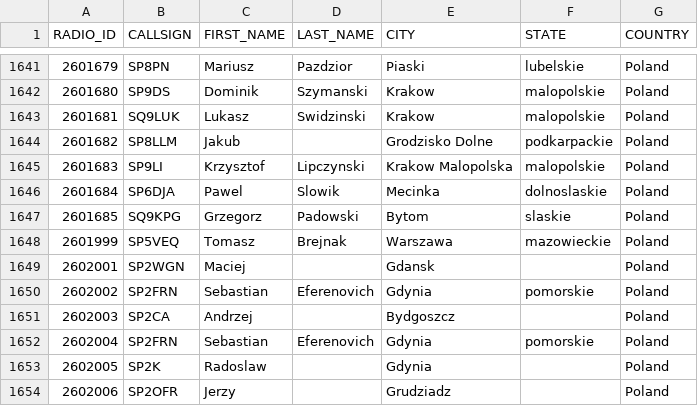
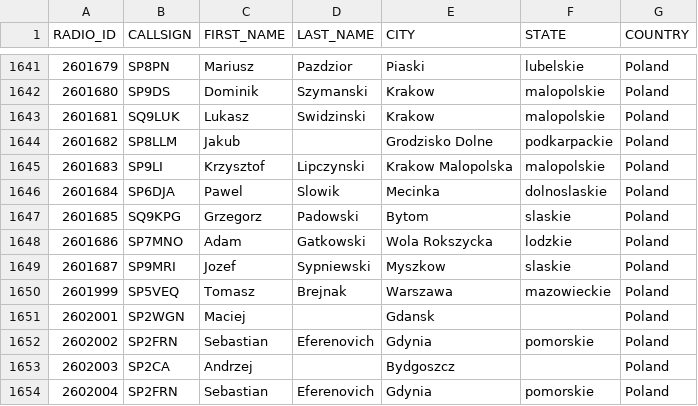
Before and after one commit to walczakkamil/dmr_users, a CSV file: user_PL_wo_diacritics.csv, drawn as a sheet; only a part is shown, gaps mark what is left out; the shorter side is filled out with more unchanged rows.

Commit message:
Updated: 2023-03-23-01-00

```diff
--- a/user_PL_wo_diacritics.csv
+++ b/user_PL_wo_diacritics.csv
@@ -1647,2 +1647,4 @@ RADIO_ID,CALLSIGN,FIRST_NAME,LAST_NAME,CITY,STATE,COUNTRY
 2601685,SQ9KPG,Grzegorz,Padowski,Bytom,slaskie,Poland
+2601686,SP7MNO,Adam ,Gatkowski ,Wola Rokszycka ,lodzkie,Poland
+2601687,SP9MRI,Jozef,Sypniewski,Myszkow,slaskie,Poland
 2601999,SP5VEQ,Tomasz,Brejnak,Warszawa,mazowieckie,Poland
```
